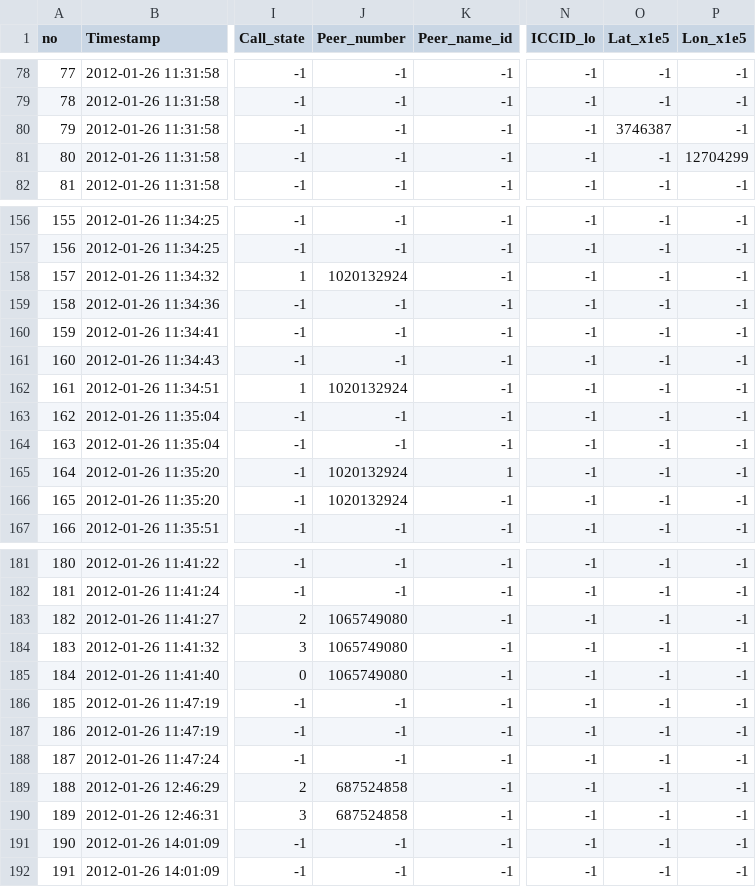
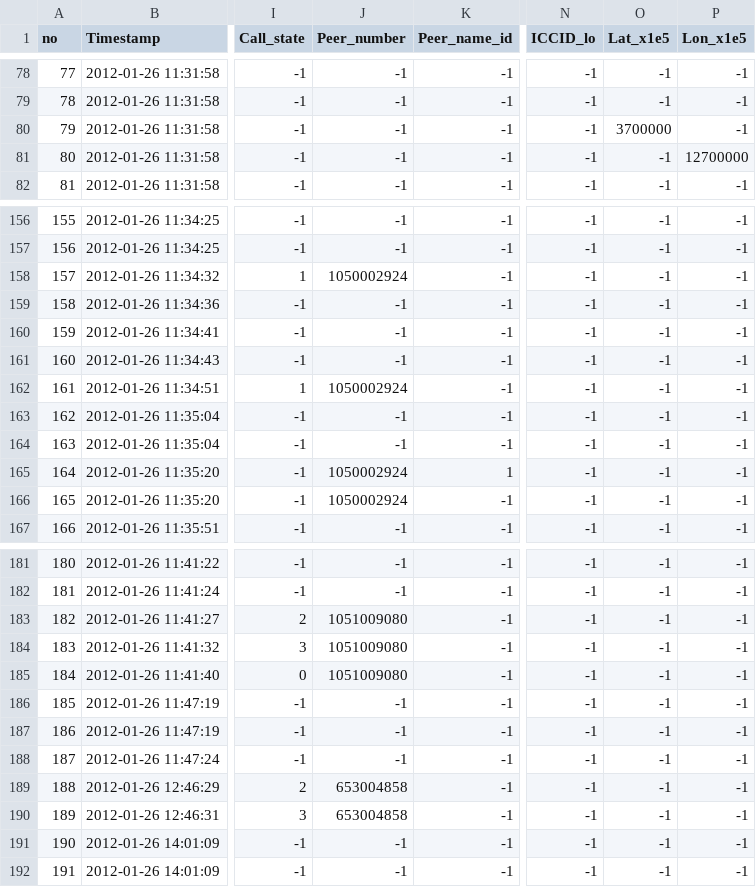
Before and after one commit to hm-choi/pp_forensic, a CSV file: datasets/niro_call.csv, drawn as a sheet; only a part is shown, gaps mark what is left out; the diff covers the shown part only; the diff names each change by its address in the sheet, - before the commit and + after, or states it on an @@ line.

```diff
--- a/datasets/niro_call.csv
+++ b/datasets/niro_call.csv
-O80 (Lat_x1e5): 3746387
+O80 (Lat_x1e5): 3700000
-P81 (Lon_x1e5): 12704299
+P81 (Lon_x1e5): 12700000
-J158 (Peer_number): 1020132924
+J158 (Peer_number): 1050002924
-J162 (Peer_number): 1020132924
+J162 (Peer_number): 1050002924
-J165:J166 (Peer_number): 1020132924
+J165:J166 (Peer_number): 1050002924
-J183:J185 (Peer_number): 1065749080
+J183:J185 (Peer_number): 1051009080
-J189:J190 (Peer_number): 687524858
+J189:J190 (Peer_number): 653004858
```
Also changed, not shown: 25 edited cells elsewhere in this file, 14 other files.
